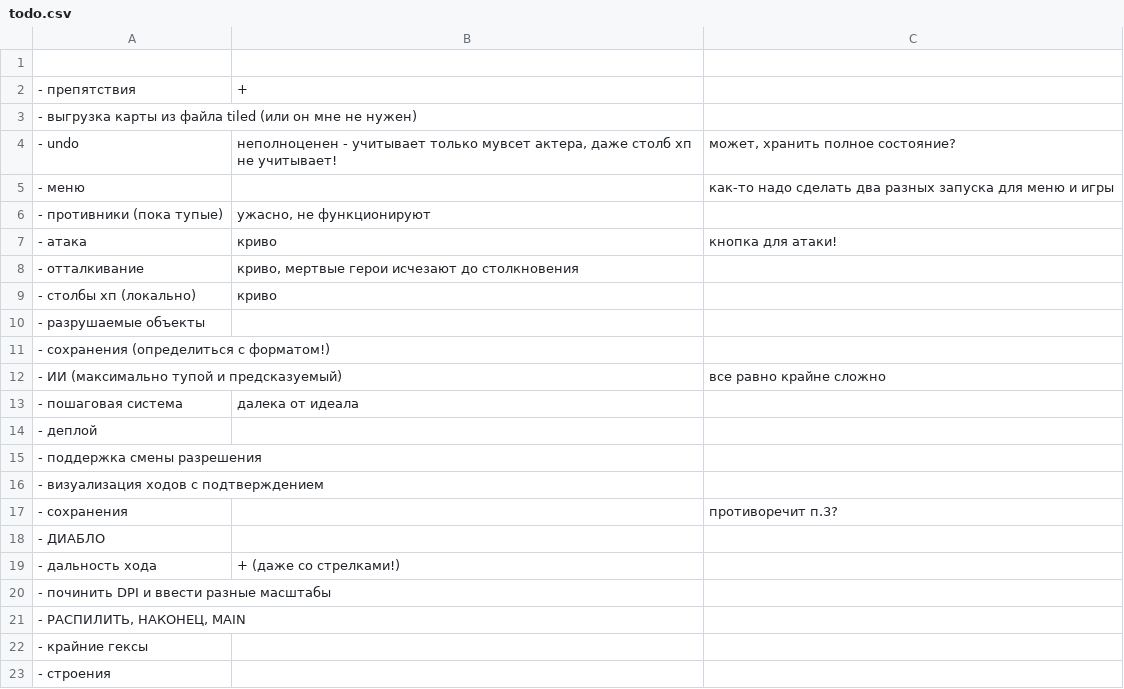
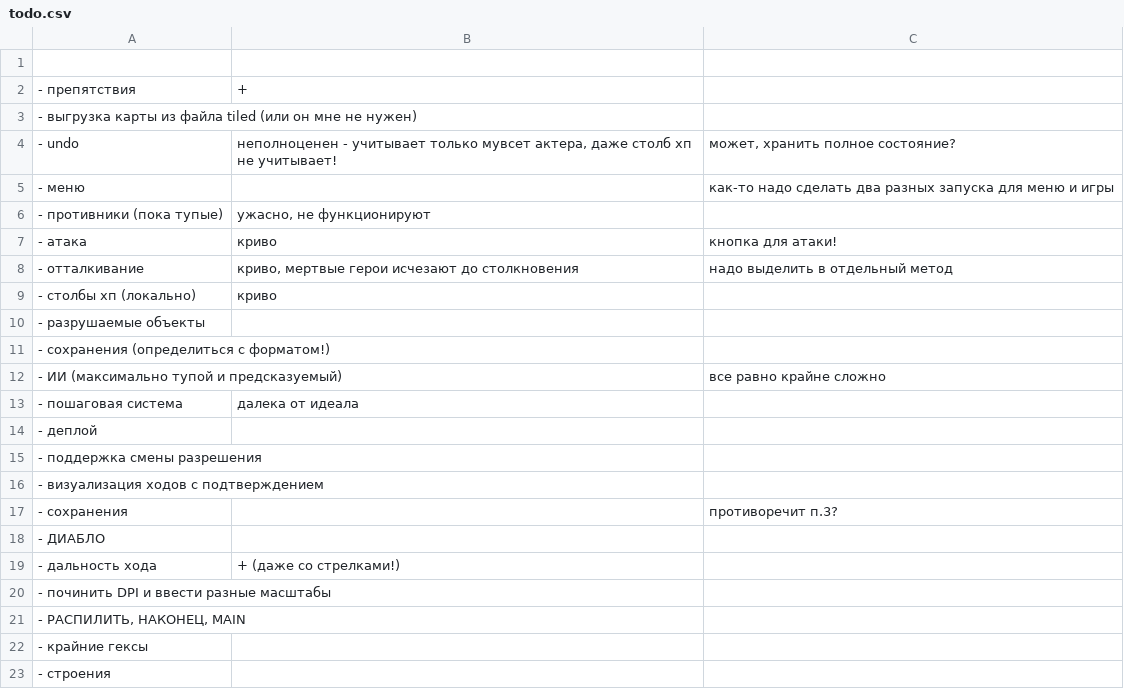
Before and after one commit to 80STH/NGTBS-3, a CSV file: todo.csv, drawn as a sheet.

```diff
--- a/todo.csv
+++ b/todo.csv
@@ -7,3 +7,3 @@
 - атака,криво,кнопка для атаки!
-- отталкивание,"криво, мертвые герои исчезают до столкновения",
+- отталкивание,"криво, мертвые герои исчезают до столкновения",надо выделить в отдельный метод
 - столбы хп (локально),криво,
```
Also changed, not shown: 3 other files.
